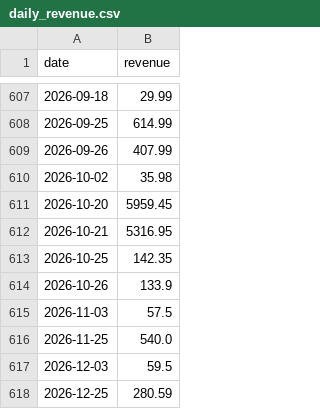
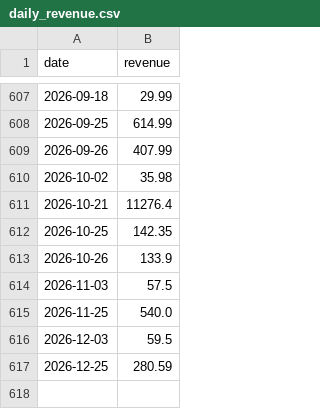
Before and after one commit to Adnanmahmud123/storepulse-analytics, a CSV file: outputs/STORE3/daily_revenue.csv, drawn as a sheet; only a part is shown, gaps mark what is left out.

```diff
--- a/outputs/STORE3/daily_revenue.csv
+++ b/outputs/STORE3/daily_revenue.csv
@@ -610,4 +610,3 @@
 2026-10-02,35.98
-2026-10-20,5959.45
-2026-10-21,5316.95
+2026-10-21,11276.4
 2026-10-25,142.35
```
Also changed, not shown: outputs/STORE1/daily_books_sold.csv, outputs/STORE1/daily_revenue.csv, 26 other files.
